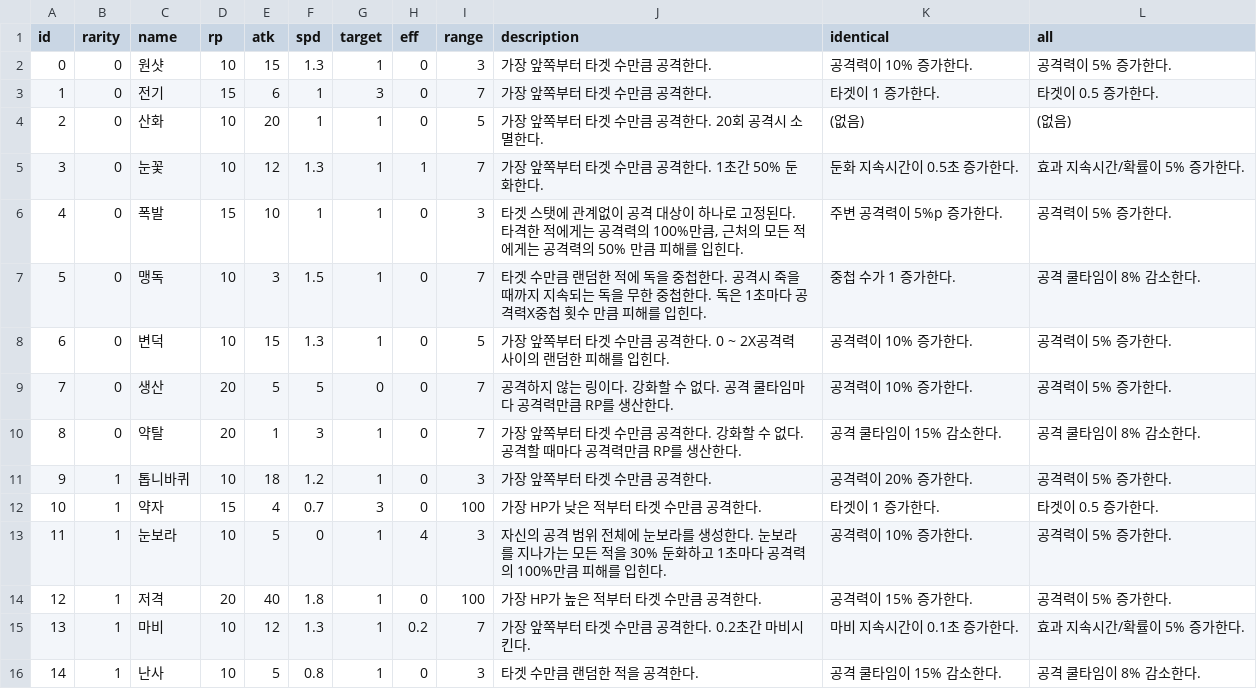
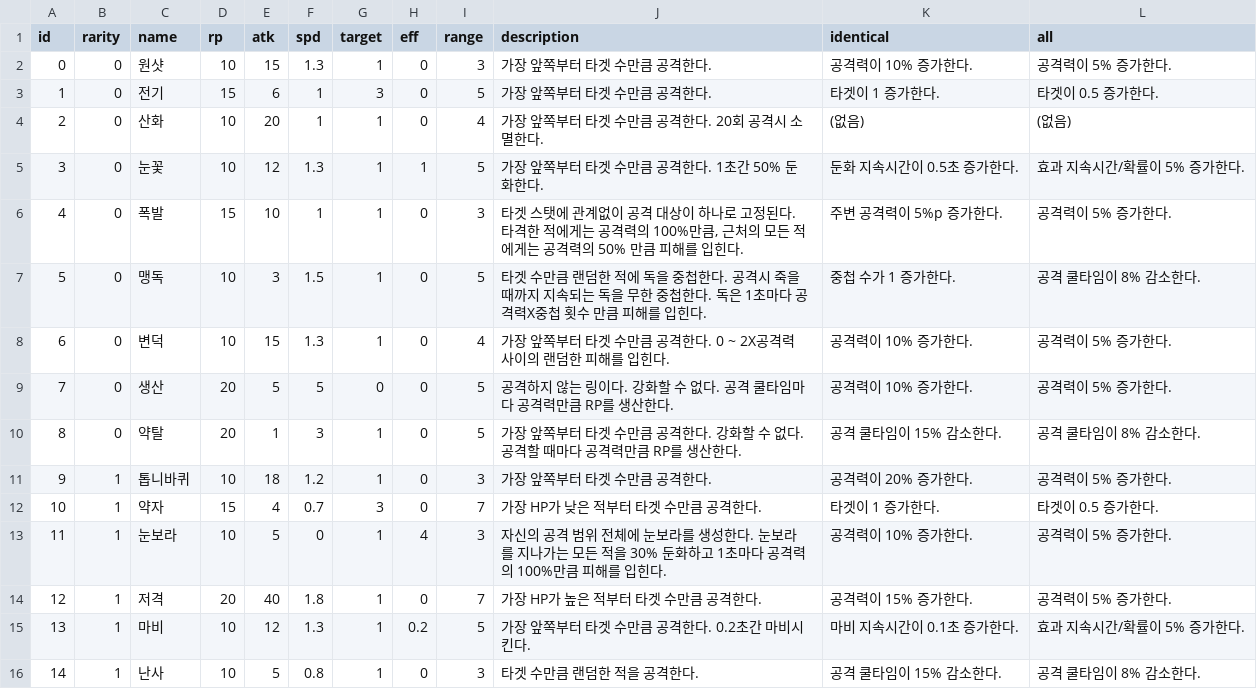
Before and after one commit to CastleJH/Tower-of-Rings, a CSV file: Assets/Resources/ring_db.csv, drawn as a sheet; only a part is shown; the diff covers the shown part only.

```diff
--- a/Assets/Resources/ring_db.csv
+++ b/Assets/Resources/ring_db.csv
@@ -2,15 +2,15 @@ id,rarity,name,rp,atk,spd,target,eff,range,description,identical,all
 0,0,원샷,10,15,1.3,1,0,3,가장 앞쪽부터 타겟 수만큼 공격한다.,공격력이 10% 증가한다.,공격력이 5% 증가한다.
-1,0,전기,15,6,1,3,0,7,가장 앞쪽부터 타겟 수만큼 공격한다.,타겟이 1 증가한다.,타겟이 0.5 증가한다.
-2,0,산화,10,20,1,1,0,5,가장 앞쪽부터 타겟 수만큼 공격한다. 20회 공격시 소멸한다.,(없음),(없음)
-3,0,눈꽃,10,12,1.3,1,1,7,가장 앞쪽부터 타겟 수만큼 공격한다. 1초간 50% 둔화한다.,둔화 지속시간이 0.5초 증가한다.,효과 지속시간/확률이 5% 증가한다.
+1,0,전기,15,6,1,3,0,5,가장 앞쪽부터 타겟 수만큼 공격한다.,타겟이 1 증가한다.,타겟이 0.5 증가한다.
+2,0,산화,10,20,1,1,0,4,가장 앞쪽부터 타겟 수만큼 공격한다. 20회 공격시 소멸한다.,(없음),(없음)
+3,0,눈꽃,10,12,1.3,1,1,5,가장 앞쪽부터 타겟 수만큼 공격한다. 1초간 50% 둔화한다.,둔화 지속시간이 0.5초 증가한다.,효과 지속시간/확률이 5% 증가한다.
 4,0,폭발,15,10,1,1,0,3,"타겟 스탯에 관계없이 공격 대상이 하나로 고정된다. 타격한 적에게는 공격력의 100%만큼, 근처의 모든 적에게는 공격력의 50% 만큼 피해를 입힌다.",주변 공격력이 5%p 증가한다.,공격력이 5% 증가한다.
-5,0,맹독,10,3,1.5,1,0,7,타겟 수만큼 랜덤한 적에 독을 중첩한다. 공격시 죽을 때까지 지속되는 독을 무한 중첩한다. 독은 1초마다 공격력X중첩 횟수 만큼 피해를 입힌다.,중첩 수가 1 증가한다.,공격 쿨타임이 8% 감소한다.
-6,0,변덕,10,15,1.3,1,0,5,가장 앞쪽부터 타겟 수만큼 공격한다. 0 ~ 2X공격력 사이의 랜덤한 피해를 입힌다.,공격력이 10% 증가한다.,공격력이 5% 증가한다.
-7,0,생산,20,5,5,0,0,7,공격하지 않는 링이다. 강화할 수 없다. 공격 쿨타임마다 공격력만큼 RP를 생산한다.,공격력이 10% 증가한다.,공격력이 5% 증가한다.
-8,0,약탈,20,1,3,1,0,7,가장 앞쪽부터 타겟 수만큼 공격한다. 강화할 수 없다. 공격할 때마다 공격력만큼 RP를 생산한다.,공격 쿨타임이 15% 감소한다.,공격 쿨타임이 8% 감소한다.
+5,0,맹독,10,3,1.5,1,0,5,타겟 수만큼 랜덤한 적에 독을 중첩한다. 공격시 죽을 때까지 지속되는 독을 무한 중첩한다. 독은 1초마다 공격력X중첩 횟수 만큼 피해를 입힌다.,중첩 수가 1 증가한다.,공격 쿨타임이 8% 감소한다.
+6,0,변덕,10,15,1.3,1,0,4,가장 앞쪽부터 타겟 수만큼 공격한다. 0 ~ 2X공격력 사이의 랜덤한 피해를 입힌다.,공격력이 10% 증가한다.,공격력이 5% 증가한다.
+7,0,생산,20,5,5,0,0,5,공격하지 않는 링이다. 강화할 수 없다. 공격 쿨타임마다 공격력만큼 RP를 생산한다.,공격력이 10% 증가한다.,공격력이 5% 증가한다.
+8,0,약탈,20,1,3,1,0,5,가장 앞쪽부터 타겟 수만큼 공격한다. 강화할 수 없다. 공격할 때마다 공격력만큼 RP를 생산한다.,공격 쿨타임이 15% 감소한다.,공격 쿨타임이 8% 감소한다.
 9,1,톱니바퀴,10,18,1.2,1,0,3,가장 앞쪽부터 타겟 수만큼 공격한다.,공격력이 20% 증가한다.,공격력이 5% 증가한다.
-10,1,약자,15,4,0.7,3,0,100,가장 HP가 낮은 적부터 타겟 수만큼 공격한다.,타겟이 1 증가한다.,타겟이 0.5 증가한다.
+10,1,약자,15,4,0.7,3,0,7,가장 HP가 낮은 적부터 타겟 수만큼 공격한다.,타겟이 1 증가한다.,타겟이 0.5 증가한다.
 11,1,눈보라,10,5,0,1,4,3,자신의 공격 범위 전체에 눈보라를 생성한다. 눈보라를 지나가는 모든 적을 30% 둔화하고 1초마다 공격력의 100%만큼 피해를 입힌다.,공격력이 10% 증가한다.,공격력이 5% 증가한다.
-12,1,저격,20,40,1.8,1,0,100,가장 HP가 높은 적부터 타겟 수만큼 공격한다.,공격력이 15% 증가한다.,공격력이 5% 증가한다.
-13,1,마비,10,12,1.3,1,0.2,7,가장 앞쪽부터 타겟 수만큼 공격한다. 0.2초간 마비시킨다.,마비 지속시간이 0.1초 증가한다.,효과 지속시간/확률이 5% 증가한다.
+12,1,저격,20,40,1.8,1,0,7,가장 HP가 높은 적부터 타겟 수만큼 공격한다.,공격력이 15% 증가한다.,공격력이 5% 증가한다.
+13,1,마비,10,12,1.3,1,0.2,5,가장 앞쪽부터 타겟 수만큼 공격한다. 0.2초간 마비시킨다.,마비 지속시간이 0.1초 증가한다.,효과 지속시간/확률이 5% 증가한다.
 14,1,난사,10,5,0.8,1,0,3,타겟 수만큼 랜덤한 적을 공격한다.,공격 쿨타임이 15% 감소한다.,공격 쿨타임이 8% 감소한다.
```
Also changed, not shown: 13 edited cells elsewhere in this file, 11 other files.
